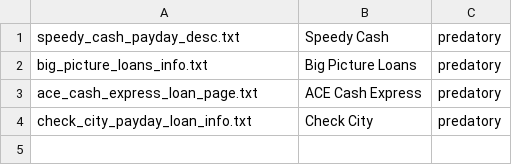
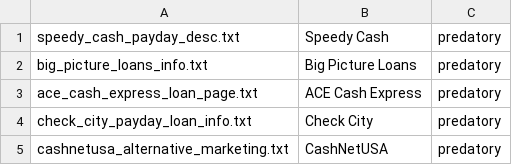
Before and after one commit to SeunnnA/Predatory_Lending, a CSV file: data/metadata/data_labels.csv, drawn as a sheet; the diff names each change by its address in the sheet, - before the commit and + after, or states it on an @@ line.

Commit message:
Update data_labels.csv

```diff
--- a/data/metadata/data_labels.csv
+++ b/data/metadata/data_labels.csv
+row 5: cashnetusa_alternative_marketing.txt | CashNetUSA | predatory
```
